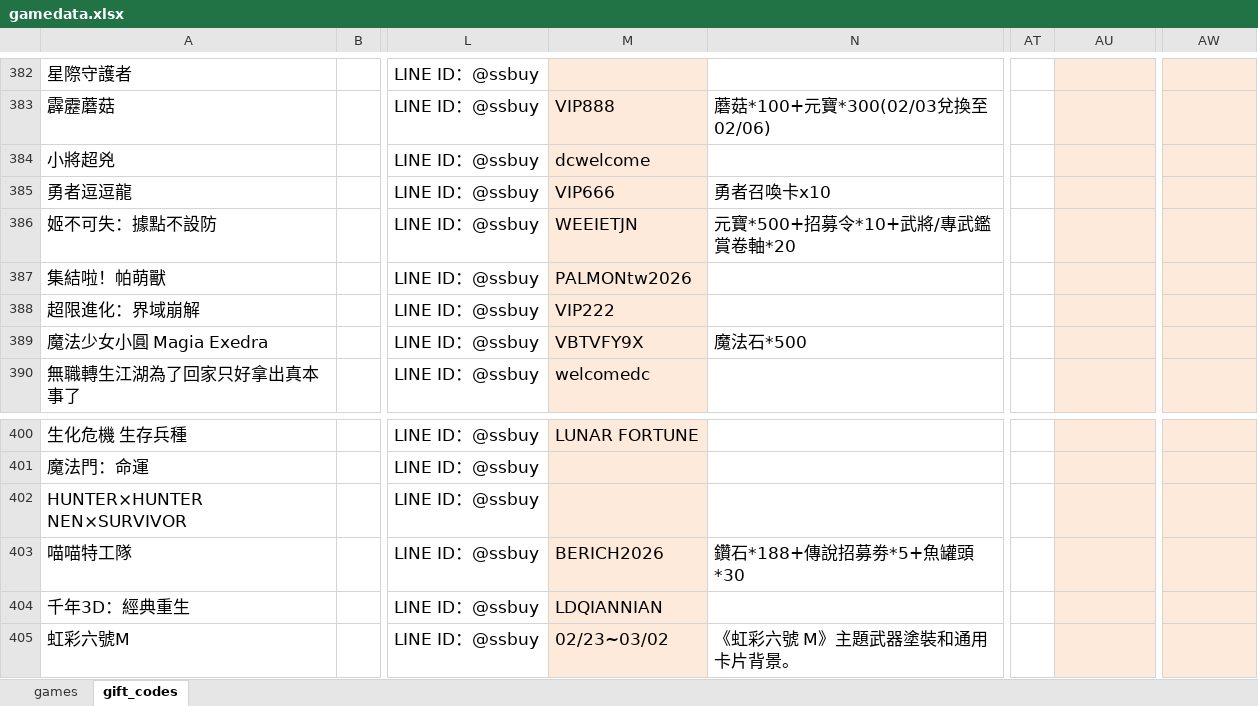
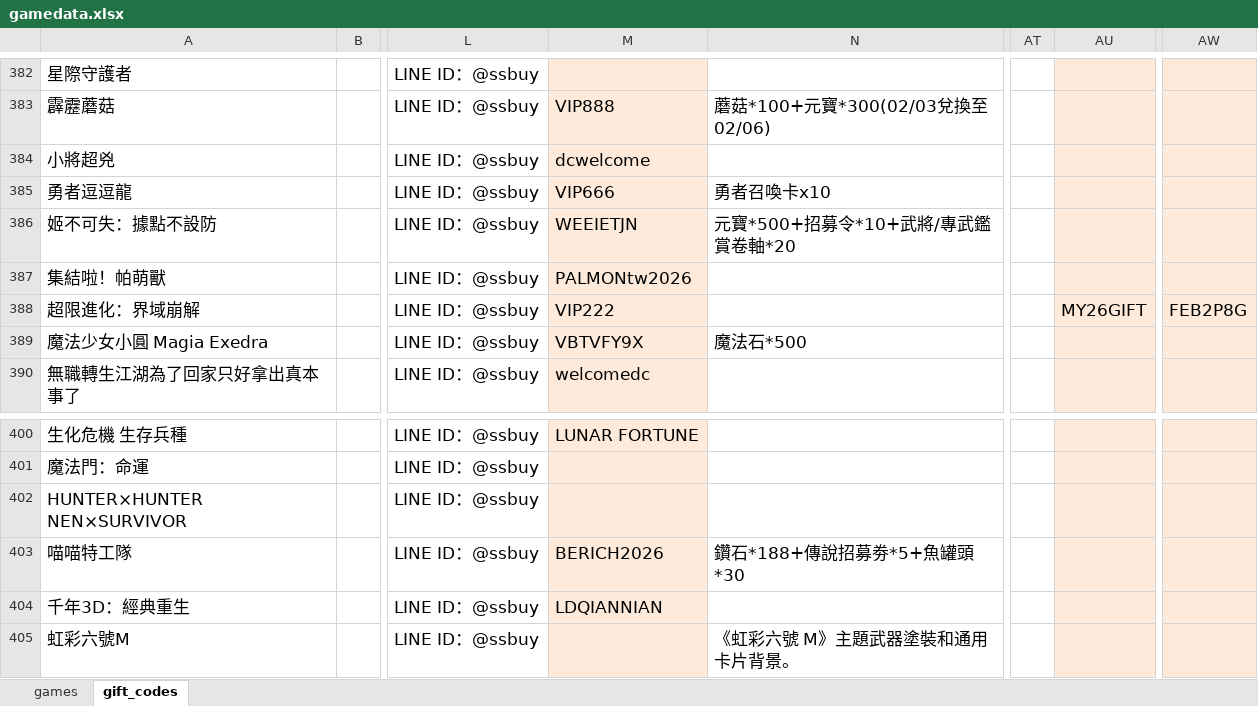
Before and after one commit to diva3322/SSBuy-web, an Excel workbook: detail_giftcode/data/gamedata.xlsx, sheet gift_codes, drawn as a sheet; only a part is shown, gaps mark what is left out; values as stored, in another font and other column widths than the file's, no borders; the diff names each change by its address in the sheet, - before the commit and + after, or states it on an @@ line.

```diff
--- a/detail_giftcode/data/gamedata.xlsx (sheet gift_codes)
+++ b/detail_giftcode/data/gamedata.xlsx (sheet gift_codes)
-AU388: (empty)
+AU388: MY26GIFT
-AW388: (empty)
+AW388: FEB2P8G
-M405: 02/23~03/02
+M405: (empty)
```
Also changed, not shown: 3 other files.
